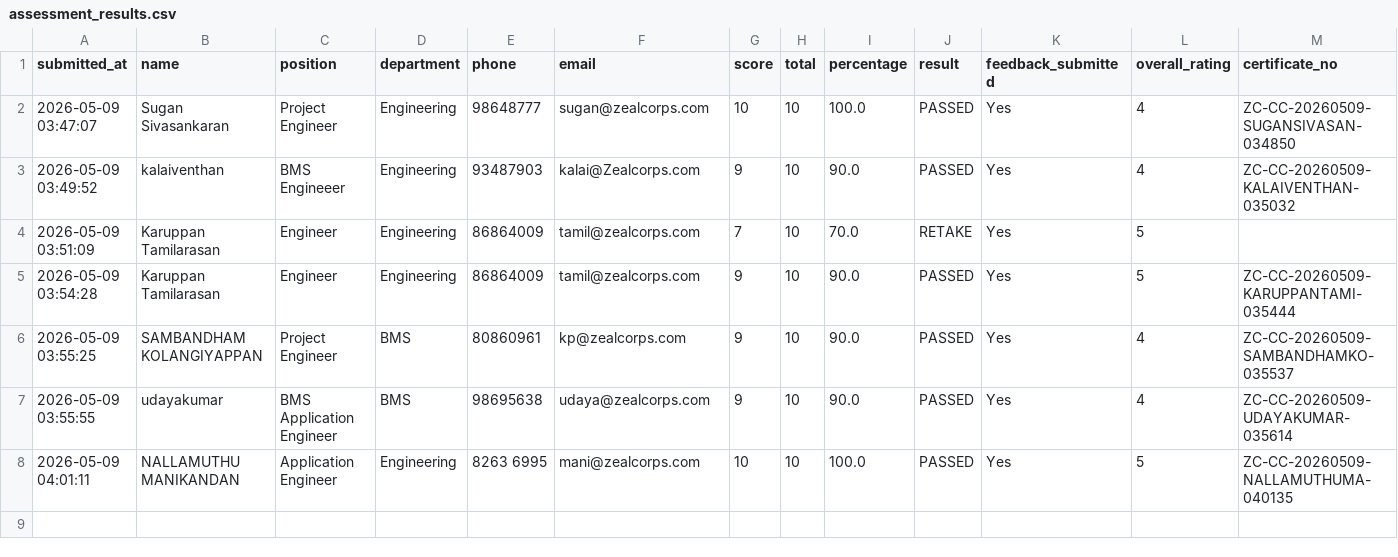
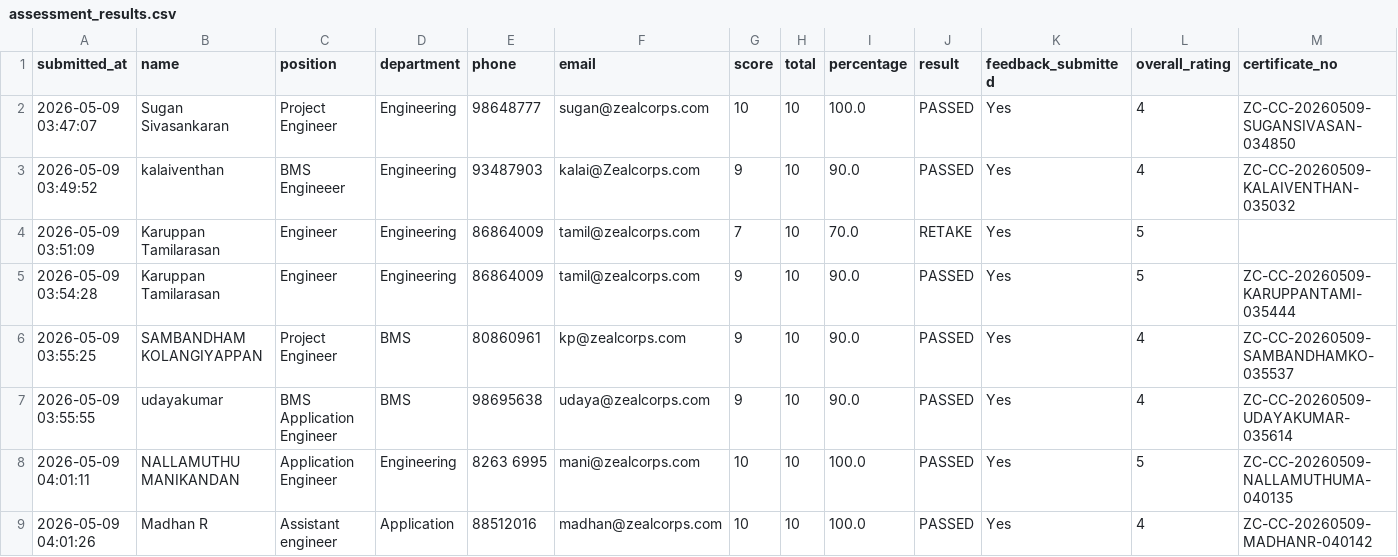
Before and after one commit to sarathgoshzc/chiller-assessment, a CSV file: results/assessment_results.csv, drawn as a sheet; only a part is shown; rows hold the shown columns only; the diff names each change by its address in the sheet, - before the commit and + after, or states it on an @@ line.

Commit message:
Add assessment result - Madhan R - 2026-05-09 04:01:26

```diff
--- a/results/assessment_results.csv
+++ b/results/assessment_results.csv
+row 9: 2026-05-09 04:01:26 | Madhan R | Assistant engineer | Application | 88512016 | madhan@zealcorps.com | 10 | 10 | 100.0 | PASSED | Yes | 4 | ZC-CC-20260509-MADHANR-040142
```
